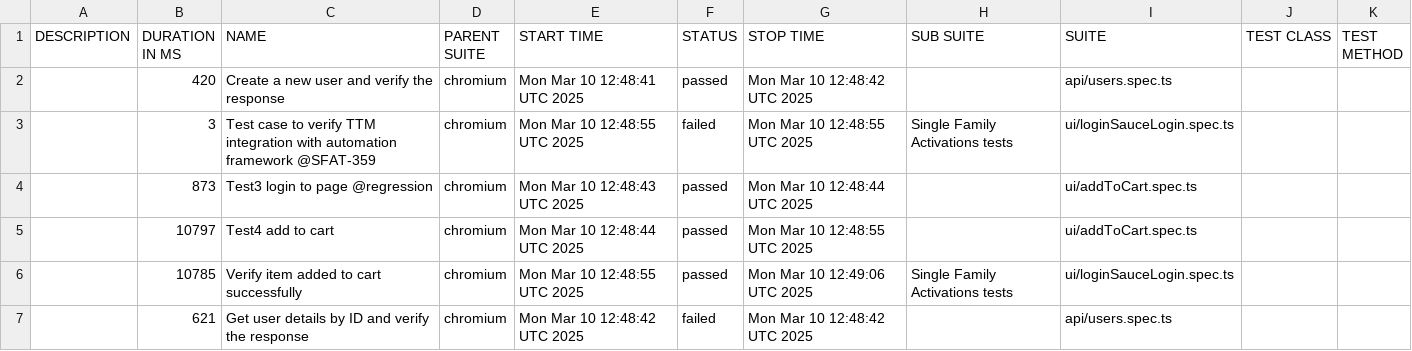
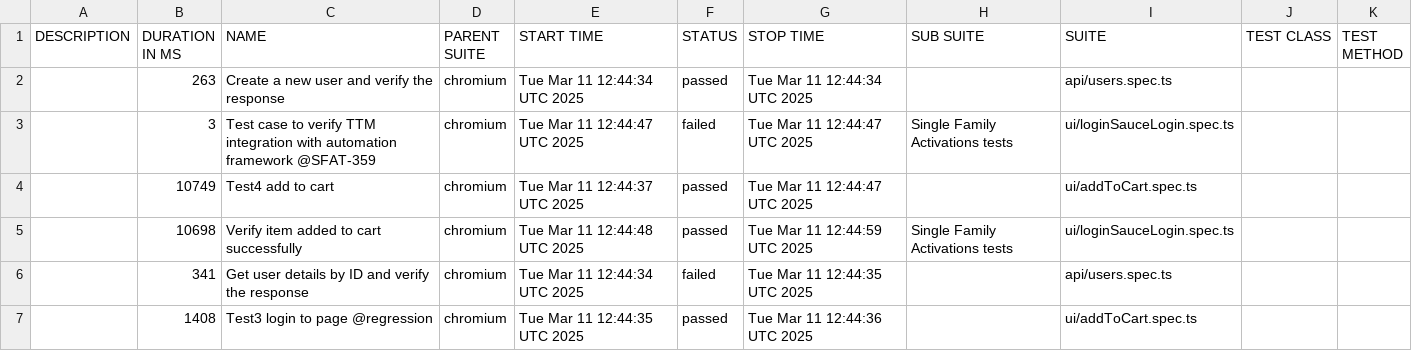
Before and after one commit to Motifworks-India/conservice-qa-automation-poc, a CSV file: data/suites.csv, drawn as a sheet.

```diff
--- a/data/suites.csv
+++ b/data/suites.csv
@@ -1,7 +1,7 @@
 "DESCRIPTION","DURATION IN MS","NAME","PARENT SUITE","START TIME","STATUS","STOP TIME","SUB SUITE","SUITE","TEST CLASS","TEST METHOD"
-"","420","Create a new user and verify the response","chromium","Mon Mar 10 12:48:41 UTC 2025","passed","Mon Mar 10 12:48:42 UTC 2025","","api/users.spec.ts","",""
-"","3","Test case to verify TTM integration with automation framework @SFAT-359","chromium","Mon Mar 10 12:48:55 UTC 2025","failed","Mon Mar 10 12:48:55 UTC 2025","Single Family Activations tests","ui/loginSauceLogin.spec.ts","",""
-"","873","Test3 login to page @regression","chromium","Mon Mar 10 12:48:43 UTC 2025","passed","Mon Mar 10 12:48:44 UTC 2025","","ui/addToCart.spec.ts","",""
-"","10797","Test4 add to cart","chromium","Mon Mar 10 12:48:44 UTC 2025","passed","Mon Mar 10 12:48:55 UTC 2025","","ui/addToCart.spec.ts","",""
-"","10785","Verify item added to cart successfully","chromium","Mon Mar 10 12:48:55 UTC 2025","passed","Mon Mar 10 12:49:06 UTC 2025","Single Family Activations tests","ui/loginSauceLogin.spec.ts","",""
-"","621","Get user details by ID and verify the response","chromium","Mon Mar 10 12:48:42 UTC 2025","failed","Mon Mar 10 12:48:42 UTC 2025","","api/users.spec.ts","",""
+"","263","Create a new user and verify the response","chromium","Tue Mar 11 12:44:34 UTC 2025","passed","Tue Mar 11 12:44:34 UTC 2025","","api/users.spec.ts","",""
+"","3","Test case to verify TTM integration with automation framework @SFAT-359","chromium","Tue Mar 11 12:44:47 UTC 2025","failed","Tue Mar 11 12:44:47 UTC 2025","Single Family Activations tests","ui/loginSauceLogin.spec.ts","",""
+"","10749","Test4 add to cart","chromium","Tue Mar 11 12:44:37 UTC 2025","passed","Tue Mar 11 12:44:47 UTC 2025","","ui/addToCart.spec.ts","",""
+"","10698","Verify item added to cart successfully","chromium","Tue Mar 11 12:44:48 UTC 2025","passed","Tue Mar 11 12:44:59 UTC 2025","Single Family Activations tests","ui/loginSauceLogin.spec.ts","",""
+"","341","Get user details by ID and verify the response","chromium","Tue Mar 11 12:44:34 UTC 2025","failed","Tue Mar 11 12:44:35 UTC 2025","","api/users.spec.ts","",""
+"","1408","Test3 login to page @regression","chromium","Tue Mar 11 12:44:35 UTC 2025","passed","Tue Mar 11 12:44:36 UTC 2025","","ui/addToCart.spec.ts","",""
```
Also changed, not shown: 50 other files.
